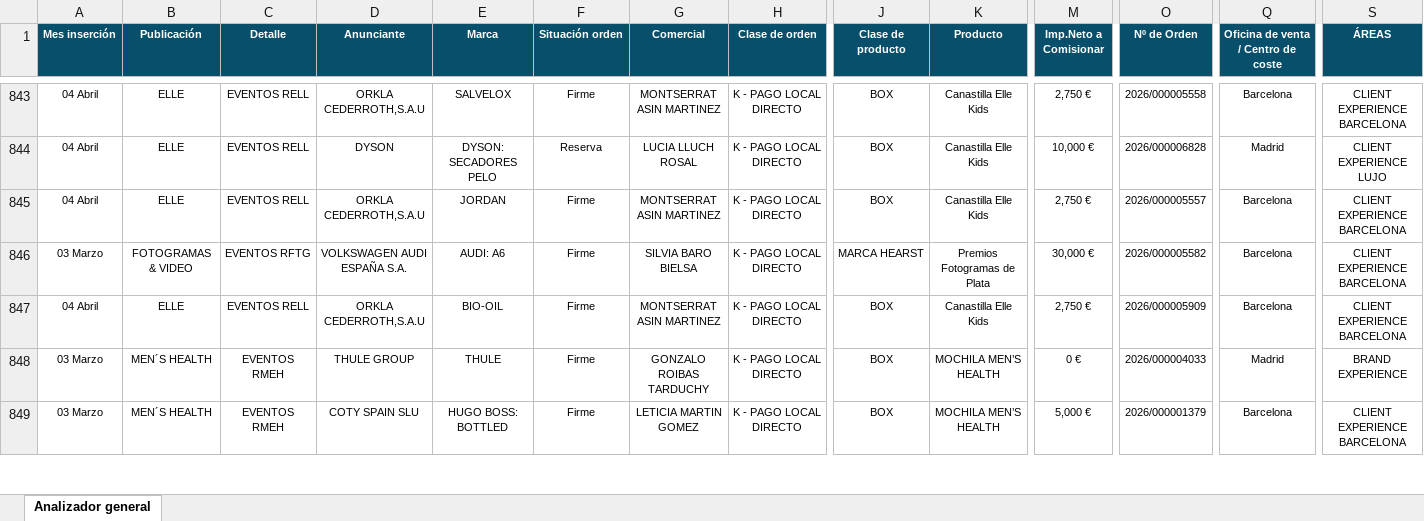
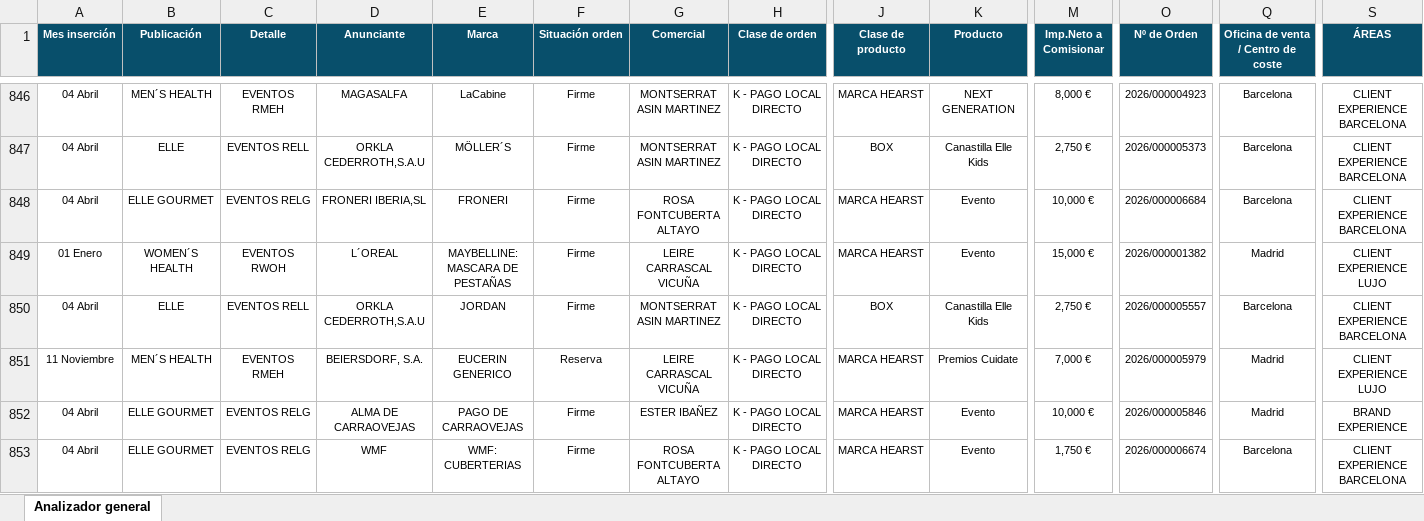
Before and after one commit to javiap20/reunion-comercial, an Excel workbook: PRODUCCION EVENTOS.xlsx, sheet Analizador general, drawn as a sheet; only a part is shown, gaps mark what is left out; the shorter side is filled out with more unchanged rows; values as stored, in another font and other column widths than the file's, no borders; conditional formats not drawn; removed rows and columns are numbered as before the commit, all else as after; rows hold the shown columns only; the diff covers the shown part only; the diff names each change by its address in the sheet, - before the commit and + after, or states it on an @@ line.

```diff
--- a/PRODUCCION EVENTOS.xlsx (sheet Analizador general)
+++ b/PRODUCCION EVENTOS.xlsx (sheet Analizador general)
-B846 (Publicación): ELLE
+B846 (Publicación): MEN´S HEALTH
-C846 (Detalle): EVENTOS RELL
+C846 (Detalle): EVENTOS RMEH
-D846 (Anunciante): ORKLA CEDERROTH,S.A.U
+D846 (Anunciante): MAGASALFA
-E846 (Marca): SALVELOX
+E846 (Marca): LaCabine
-J846 (Clase de producto): BOX
+J846 (Clase de producto): MARCA HEARST
-K846 (Producto): Canastilla Elle Kids
+K846 (Producto): NEXT GENERATION
-M846 (Imp.Neto a Comisionar): 2,750 €
+M846 (Imp.Neto a Comisionar): 8,000 €
-O846 (Nº de Orden): 2026/000005558
+O846 (Nº de Orden): 2026/000004923
-D847 (Anunciante): DYSON
+D847 (Anunciante): ORKLA CEDERROTH,S.A.U
-E847 (Marca): DYSON: SECADORES PELO
+E847 (Marca): MÖLLER´S
-F847 (Situación orden): Reserva
+F847 (Situación orden): Firme
-G847 (Comercial): LUCIA LLUCH ROSAL
+G847 (Comercial): MONTSERRAT ASIN MARTINEZ
-M847 (Imp.Neto a Comisionar): 10,000 €
+M847 (Imp.Neto a Comisionar): 2,750 €
-O847 (Nº de Orden): 2026/000006828
+O847 (Nº de Orden): 2026/000005373
-Q847: Madrid
+Q847: Barcelona
-S847 (ÁREAS): CLIENT EXPERIENCE LUJO
+S847 (ÁREAS): CLIENT EXPERIENCE BARCELONA
@@ row 871 moved to row 848: 04 Abril @@
@@ row 854 moved to row 849: 01 Enero @@
@@ row 846 moved to row 890: 03 Marzo @@
-row 847: 04 Abril | ELLE | EVENTOS RELL | ORKLA CEDERROTH,S.A.U | BIO-OIL | Firme | MONTSERRAT ASIN MARTINEZ | K - PAGO LOCAL DIRECTO | BOX | Canastilla Elle Kids | 2,750 € | 2026/000005909 | Barcelona | CLIENT EXPERIENCE BARCELONA
@@ row 886 moved to row 851: 11 Noviembre @@
@@ row 887 moved to row 852: 04 Abril @@
@@ row 892 moved to row 853: 04 Abril @@
```
Also changed, not shown: other rows of this sheet, PRODUCCION PRINT.xlsx.
